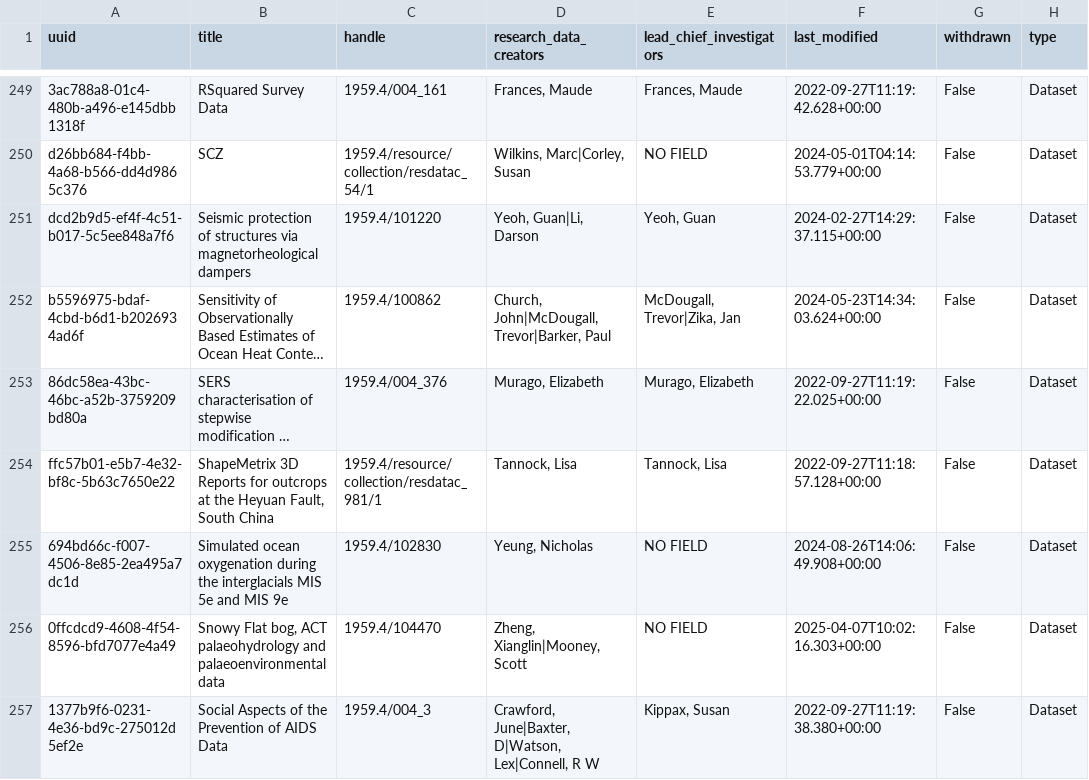
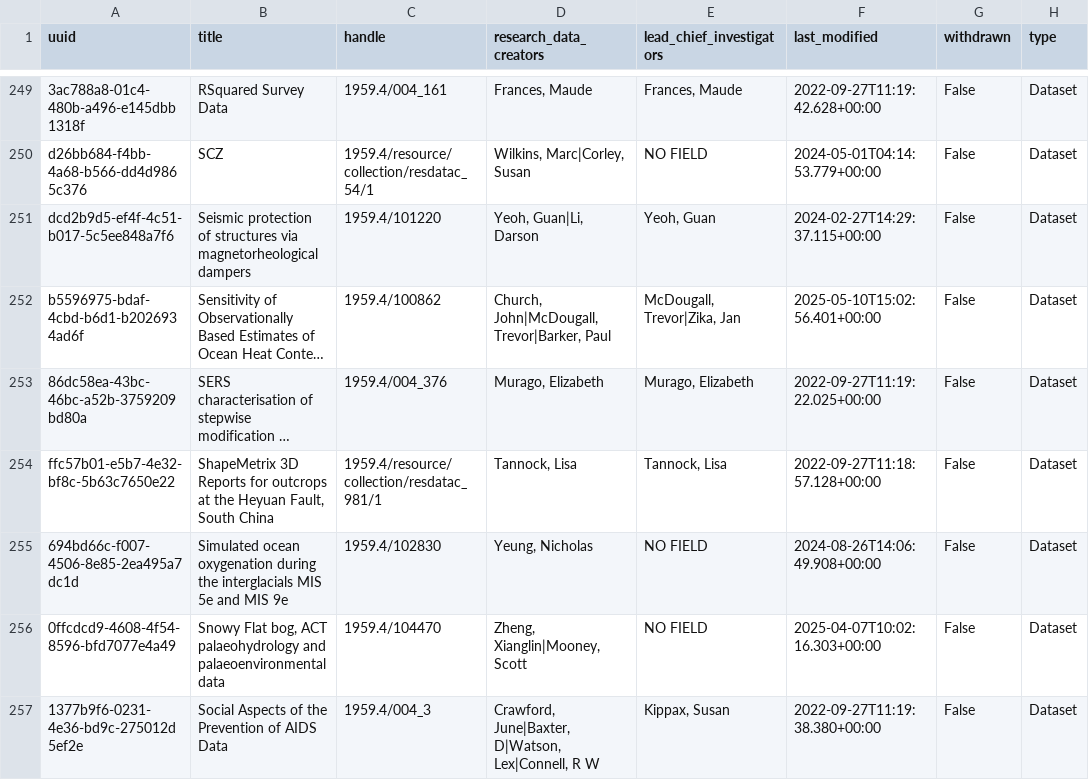
Before and after one commit to gerrydevine/dataset_stats_csvs, a CSV file: outputs/unsworks_datasets.csv, drawn as a sheet; only a part is shown, gaps mark what is left out; long unchanged cells end in …; the diff names each change by its address in the sheet, - before the commit and + after, or states it on an @@ line.

Commit message:
committing files

```diff
--- a/outputs/unsworks_datasets.csv
+++ b/outputs/unsworks_datasets.csv
-F252 (last_modified): 2024-05-23T14:34:03.624+00:00
+F252 (last_modified): 2025-05-10T15:02:56.401+00:00
```
